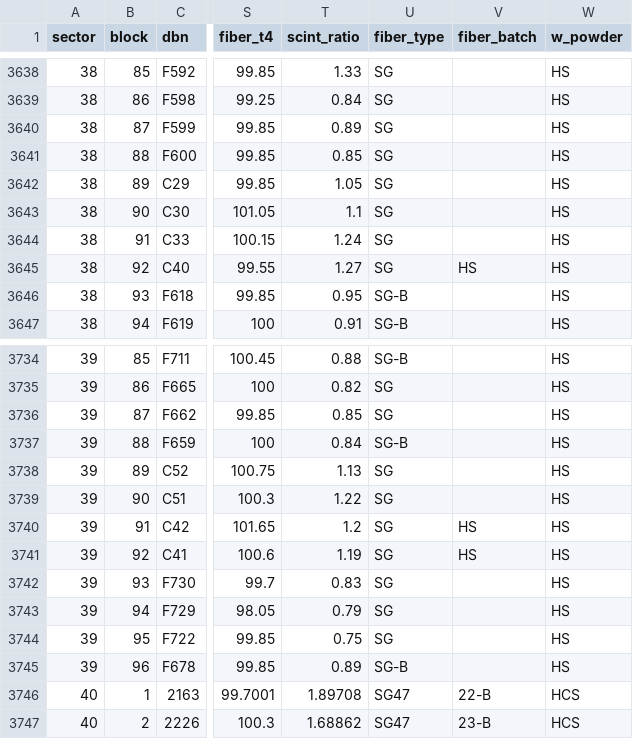
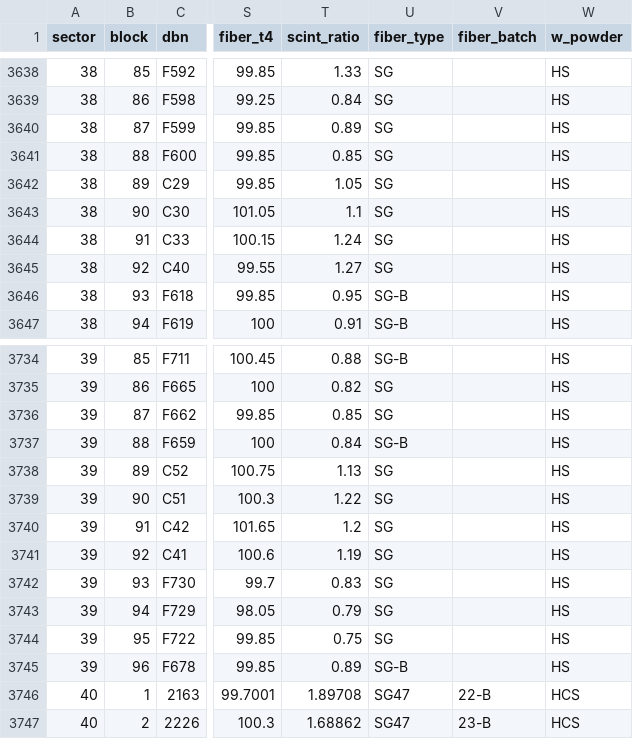
Before and after one commit to masonrh2/sphenix_cosmics, a CSV file: files/sPHENIX_EMCal_blocks - dbn_mpv.csv, drawn as a sheet; only a part is shown, gaps mark what is left out; the diff names each change by its address in the sheet, - before the commit and + after, or states it on an @@ line.

```diff
--- a/files/sPHENIX_EMCal_blocks - dbn_mpv.csv
+++ b/files/sPHENIX_EMCal_blocks - dbn_mpv.csv
-V3645 (fiber_batch): HS
+V3645 (fiber_batch): (empty)
-V3740:V3741 (fiber_batch): HS
+V3740:V3741 (fiber_batch): (empty)
```
Also changed, not shown: 47 other files.
